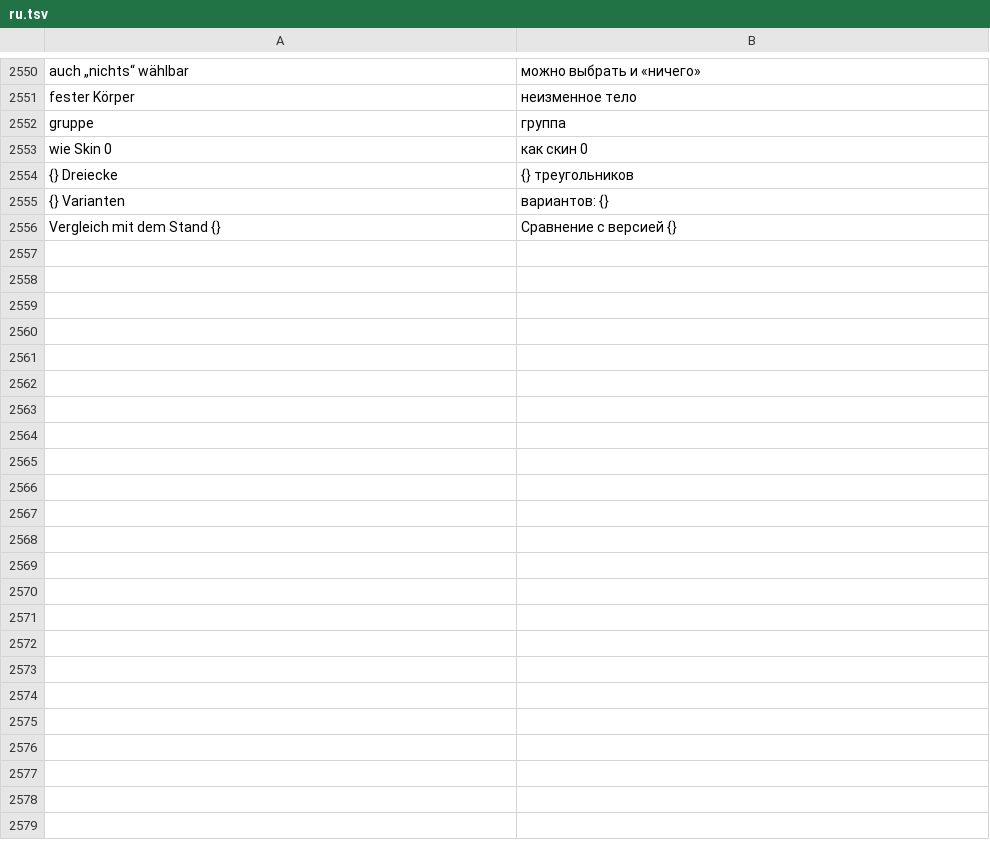
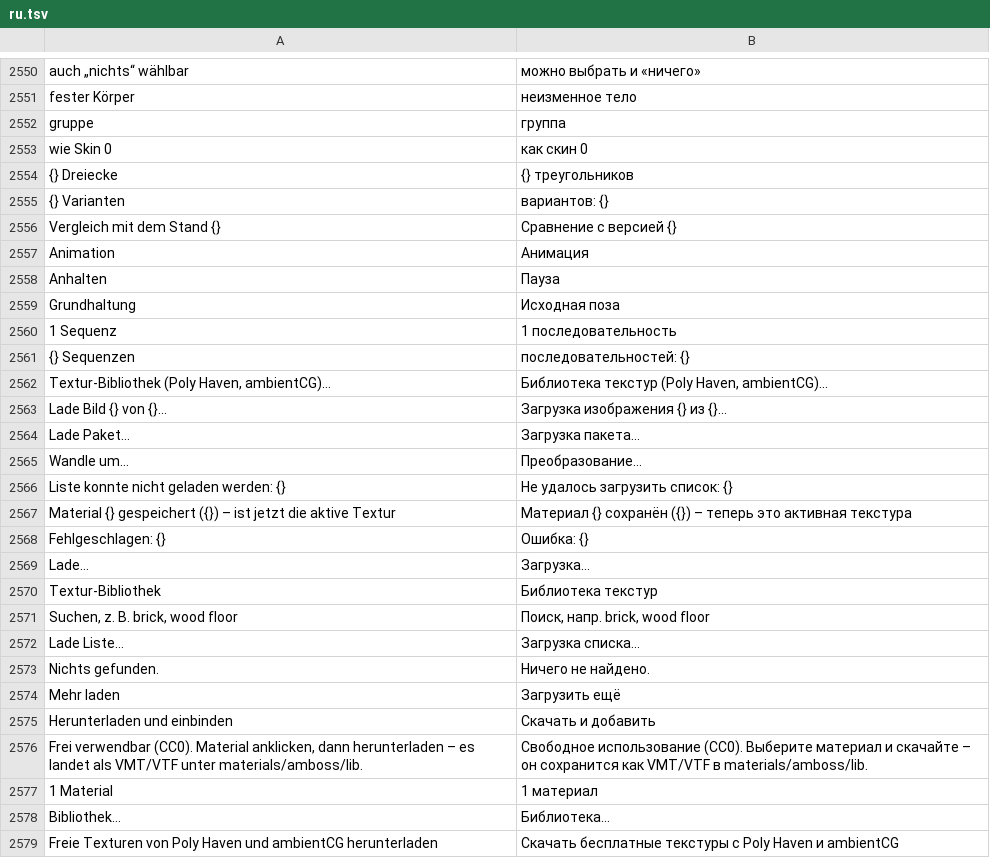
Before and after one commit to Deadshotlp/Amboss, a TSV file: assets/lang/ru.tsv, drawn as a sheet; only a part is shown, gaps mark what is left out; the diff names each change by its address in the sheet, - before the commit and + after, or states it on an @@ line.

```diff
--- a/assets/lang/ru.tsv
+++ b/assets/lang/ru.tsv
+row 2557: Animation | Анимация
+row 2558: Anhalten | Пауза
+row 2559: Grundhaltung | Исходная поза
+row 2560: 1 Sequenz | 1 последовательность
+row 2561: {} Sequenzen | последовательностей: {}
+row 2562: Textur-Bibliothek (Poly Haven, ambientCG)… | Библиотека текстур (Poly Haven, ambientCG)…
+row 2563: Lade Bild {} von {}… | Загрузка изображения {} из {}…
+row 2564: Lade Paket… | Загрузка пакета…
+row 2565: Wandle um… | Преобразование…
+row 2566: Liste konnte nicht geladen werden: {} | Не удалось загрузить список: {}
+row 2567: Material {} gespeichert ({}) – ist jetzt die aktive Textur | Материал {} сохранён ({}) – теперь это активная текстура
+row 2568: Fehlgeschlagen: {} | Ошибка: {}
+row 2569: Lade… | Загрузка…
+row 2570: Textur-Bibliothek | Библиотека текстур
+row 2571: Suchen, z. B. brick, wood floor | Поиск, напр. brick, wood floor
+row 2572: Lade Liste… | Загрузка списка…
+row 2573: Nichts gefunden. | Ничего не найдено.
+row 2574: Mehr laden | Загрузить ещё
+row 2575: Herunterladen und einbinden | Скачать и добавить
+row 2576: Frei verwendbar (CC0). Material anklicken, dann herunterladen – es landet als VMT/VTF unter materials/amboss/lib. | Свободное использование (CC0). Выберите материал и скачайте – он сохранится как VMT/VTF в materials/amboss/lib.
+row 2577: 1 Material | 1 материал
+row 2578: Bibliothek… | Библиотека…
+row 2579: Freie Texturen von Poly Haven und ambientCG herunterladen | Скачать бесплатные текстуры с Poly Haven и ambientCG
```
Also changed, not shown: assets/lang/en.tsv, assets/lang/es.tsv, 21 other files.
